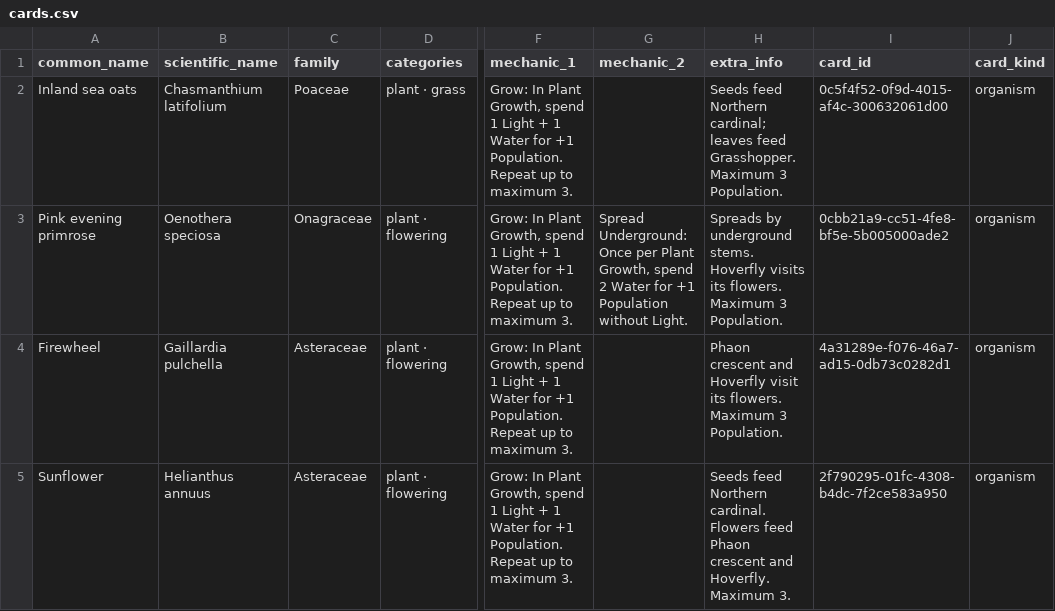
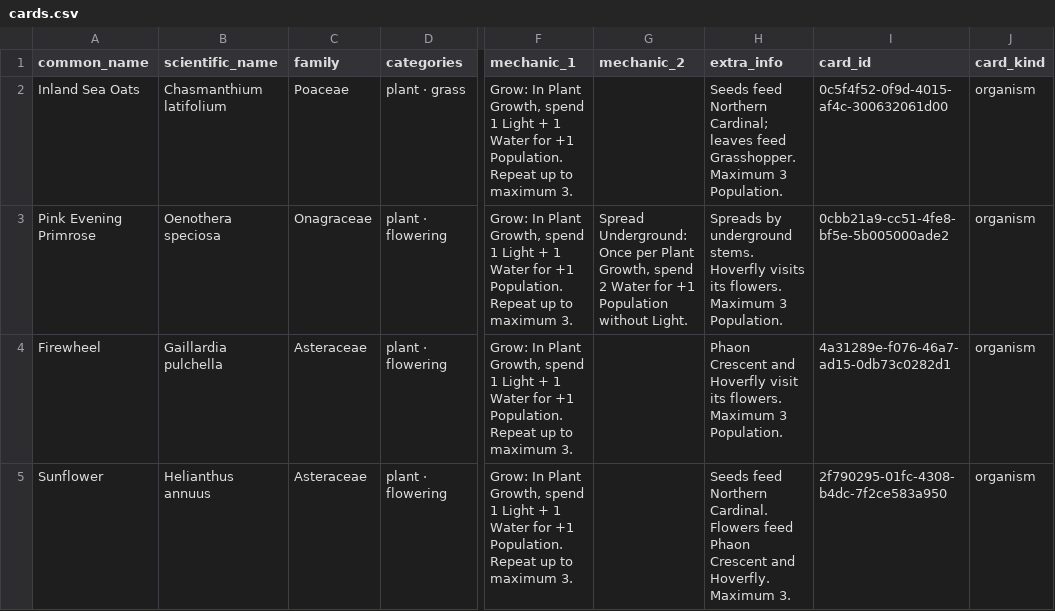
Before and after one commit to mabrate/card-generator-app, a CSV file: static-app/projects/houston-foundation-garden/cards.csv, drawn as a sheet; only a part is shown, gaps mark what is left out; the diff covers the shown part only; the diff names each change by its address in the sheet, - before the commit and + after, or states it on an @@ line.

```diff
--- a/static-app/projects/houston-foundation-garden/cards.csv
+++ b/static-app/projects/houston-foundation-garden/cards.csv
-A2 (common_name): Inland sea oats
+A2 (common_name): Inland Sea Oats
-H2 (extra_info): …feed Northern cardinal; leaves feed…
+H2 (extra_info): …feed Northern Cardinal; leaves feed…
-A3 (common_name): Pink evening primrose
+A3 (common_name): Pink Evening Primrose
-H4 (extra_info): Phaon crescent and Hoverfly…
+H4 (extra_info): Phaon Crescent and Hoverfly…
-H5 (extra_info): …feed Northern cardinal. Flowers feed Phaon crescent and Hoverfly.…
+H5 (extra_info): …feed Northern Cardinal. Flowers feed Phaon Crescent and Hoverfly.…
```
Also changed, not shown: 19 edited cells elsewhere in this file, 35 other files.
